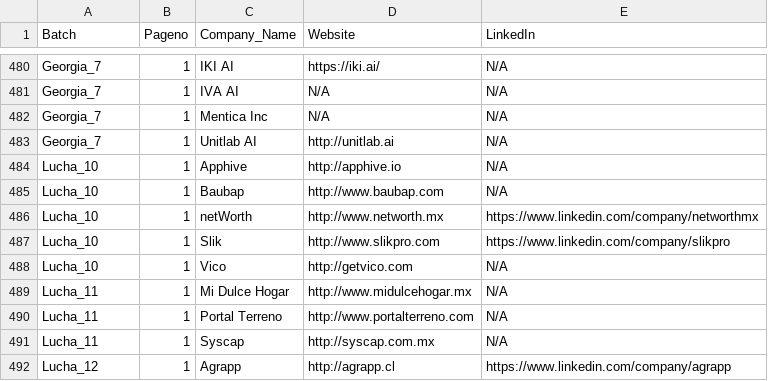
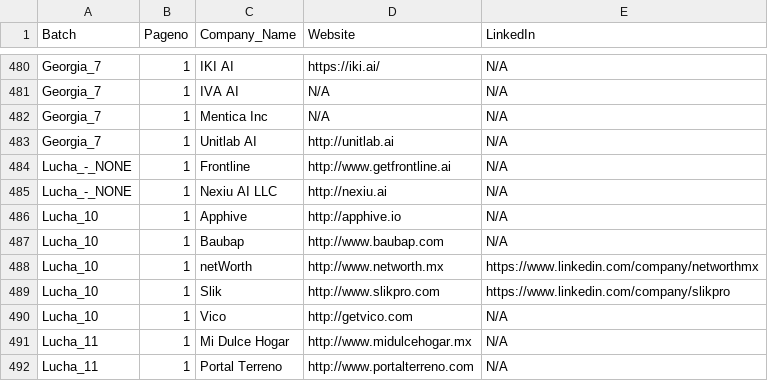
Before and after one commit to ishandutta2007/YCScraper, a CSV file: 500global_portfolio.csv, drawn as a sheet; only a part is shown, gaps mark what is left out; the shorter side is filled out with more unchanged rows.

Commit message:
more_data

```diff
--- a/500global_portfolio.csv
+++ b/500global_portfolio.csv
@@ -483,2 +483,4 @@ Georgia_7,1,Mentica Inc,N/A,N/A
 Georgia_7,1,Unitlab AI,http://unitlab.ai,N/A
+Lucha_-_NONE,1,Frontline,http://www.getfrontline.ai,N/A
+Lucha_-_NONE,1,Nexiu AI LLC,http://nexiu.ai,N/A
 Lucha_10,1,Apphive,http://apphive.io,N/A
```
Also changed, not shown: 1 other file.
